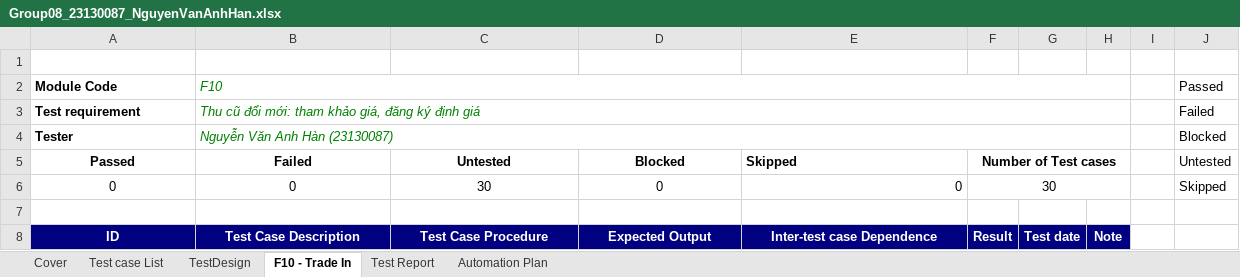
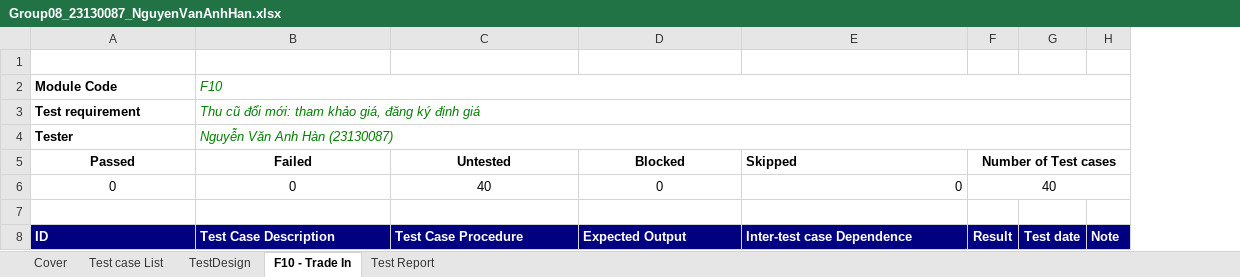
Before and after one commit to HoangDuyTan/Group08-Software-Test, an Excel workbook: docs/individual/Group08_23130087_NguyenVanAnhHan.xlsx, sheet F10 - Trade In, drawn as a sheet; only a part is shown; values as stored, in another font and other column widths than the file's, no borders; conditional formats and table styles not drawn; removed rows and columns are numbered as before the commit, all else as after; the diff covers the shown part only; the diff names each change by its address in the sheet, - before the commit and + after, or states it on an @@ line.

Commit message:
docs: refine 40 F10 trade-in test cases - 23130087 - Nguyen Van Anh Han
Align the workbook with the five-sheet group template and pair numbered steps with expected results. Correct search, condition limits, fixtures and F10 identifiers.

Keep all cases Untested in the design workbook; identify 31 online candidates and 9 cases requiring staging or test conditions.

```diff
--- a/docs/individual/Group08_23130087_NguyenVanAnhHan.xlsx (sheet F10 - Trade In)
+++ b/docs/individual/Group08_23130087_NguyenVanAnhHan.xlsx (sheet F10 - Trade In)
-sheet tab: Automation Plan
-column H, row 8: Note
@@ column I hidden, empty @@
@@ column J (Untested) hidden, rows 2-4: Passed | Failed | Blocked; row 6: Skipped @@
+column H, row 8: Note
-C6 (Untested): 30
+C6 (Untested): 40
-F6 (Number of Test cases): 30
+F6 (Number of Test cases): 40
-A8:E8 alignment: center
+A8:E8 alignment: left
```
Also changed, not shown: 11 added rows, 1 removed row, 116 edited cells and cell formats elsewhere in this sheet, sheet TestDesign, sheet Cover, sheet Test Report, sheet Test case List, formulas that keep their value, charts or pictures.
